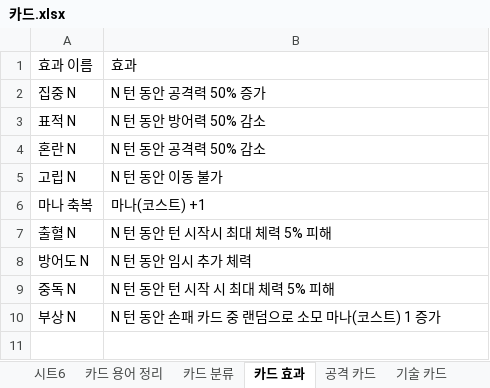
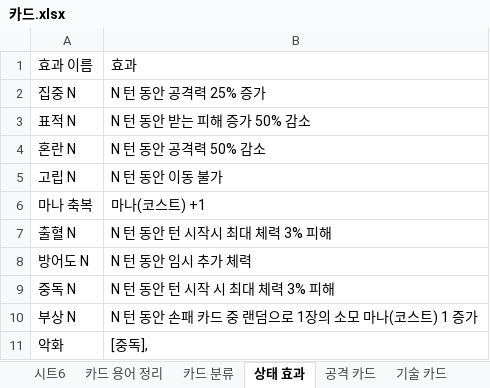
Before and after one commit to Taehyeon88/Graduation-project, an Excel workbook: 문서함/기획/카드/카드.xlsx, sheet 상태 효과, drawn as a sheet; values as stored, in another font and other column widths than the file's, no borders; charts and pictures not drawn; the diff names each change by its address in the sheet, - before the commit and + after, or states it on an @@ line.

```diff
--- a/문서함/기획/카드/카드.xlsx (sheet 상태 효과)
+++ b/문서함/기획/카드/카드.xlsx (sheet 상태 효과)
-sheet tab: 카드 효과
+sheet tab: 상태 효과
-B2: N 턴 동안 공격력 50% 증가
+B2: N 턴 동안 공격력 25% 증가
-B3: N 턴 동안 방어력 50% 감소
+B3: N 턴 동안 받는 피해 증가 50% 감소
-B7: N 턴 동안 턴 시작시 최대 체력 5% 피해
+B7: N 턴 동안 턴 시작시 최대 체력 3% 피해
-B9: N 턴 동안 턴 시작 시 최대 체력 5% 피해
+B9: N 턴 동안 턴 시작 시 최대 체력 3% 피해
-B10: N 턴 동안 손패 카드 중 랜덤으로 소모 마나(코스트) 1 증가
+B10: N 턴 동안 손패 카드 중 랜덤으로 1장의 소모 마나(코스트) 1 증가
+row 11: 악화 | [중독],
```
Also changed, not shown: sheet 기술 카드.
